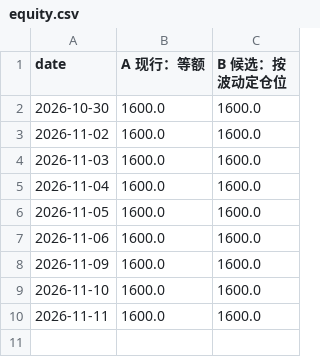
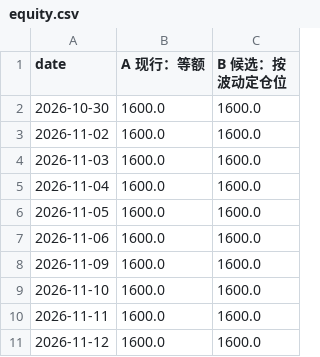
Before and after one commit to JiazeTang/trading-agent, a CSV file: reports/paper_trading/equity.csv, drawn as a sheet.

```diff
--- a/reports/paper_trading/equity.csv
+++ b/reports/paper_trading/equity.csv
@@ -10 +10,2 @@ date,A 现行：等额,B 候选：按波动定仓位
 2026-11-11,1600.0,1600.0
+2026-11-12,1600.0,1600.0
```
Also changed, not shown: 5 other files.
